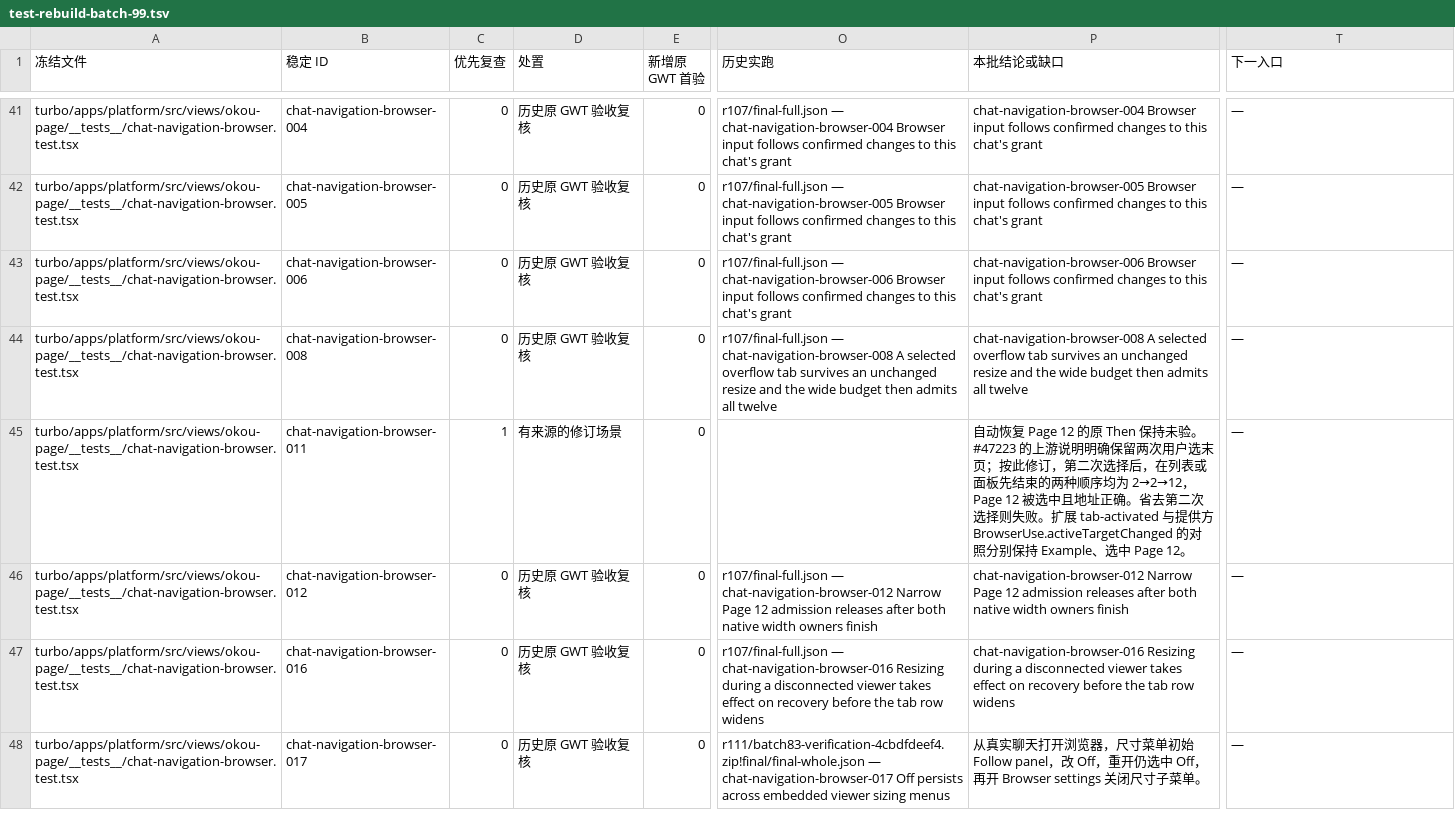
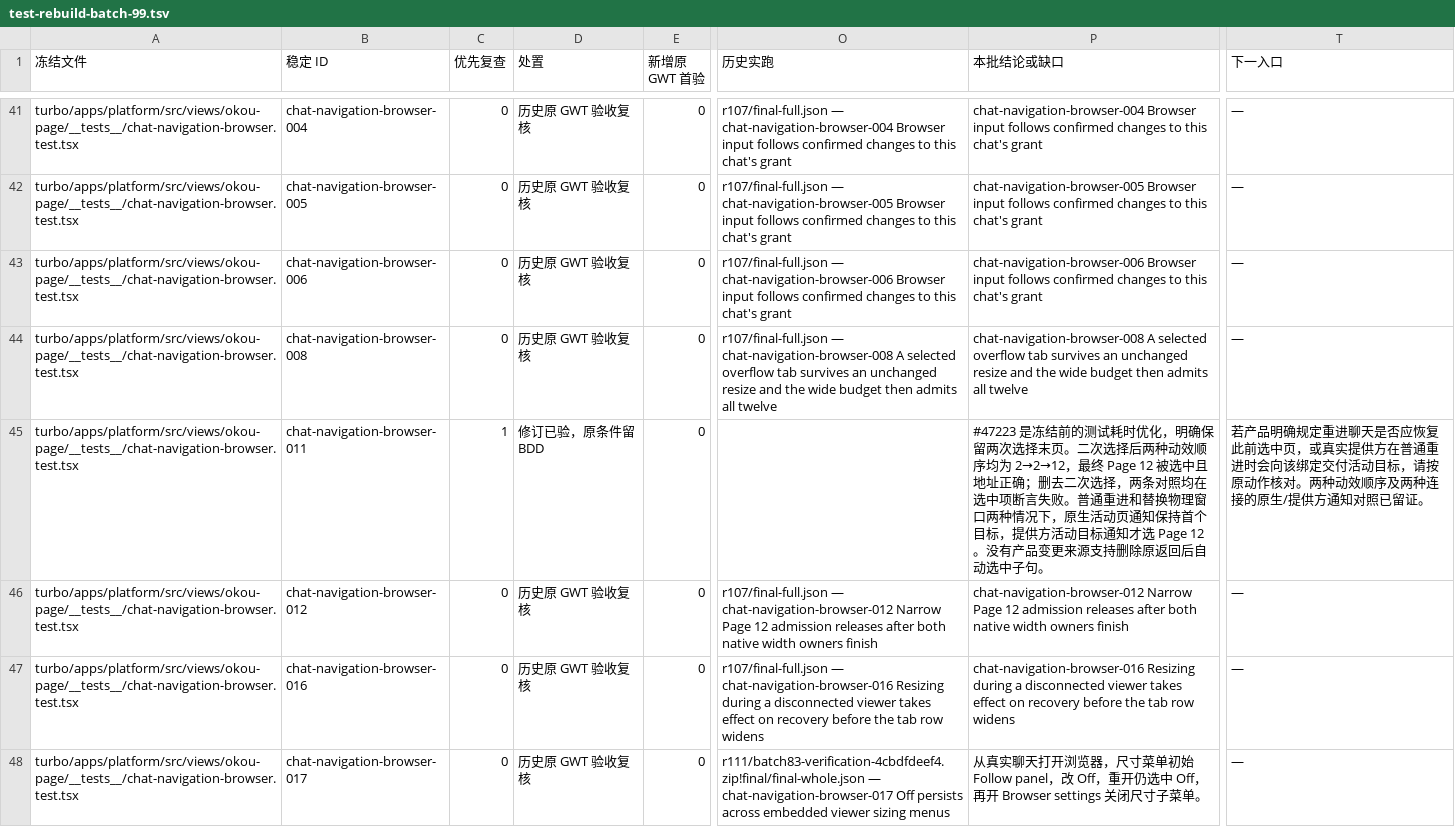
Before and after one commit to okou-ai/okou, a TSV file: turbo/apps/platform/test-rebuild-batch-99.tsv, drawn as a sheet; only a part is shown, gaps mark what is left out; the diff names each change by its address in the sheet, - before the commit and + after, or states it on an @@ line.

```diff
--- a/turbo/apps/platform/test-rebuild-batch-99.tsv
+++ b/turbo/apps/platform/test-rebuild-batch-99.tsv
-D45 (处置): 有来源的修订场景
+D45 (处置): 修订已验，原条件留 BDD
-P45 (本批结论或缺口): 自动恢复 Page 12 的原 Then 保持未验。#47223 的上游说明明确保留两次用户选末页；按此修订，第二次选择后，在列表或面板先结束的两种顺序均为 2→2→12，Page 12 被选中且地址正确。省去第二次选择则失败。扩展 tab-activated 与提供方 BrowserUse.activeTargetChanged 的对照分别保持 Example、选中 Page 12。
+P45 (本批结论或缺口): #47223 是冻结前的测试耗时优化，明确保留两次选择末页。二次选择后两种动效顺序均为 2→2→12，最终 Page 12 被选中且地址正确；删去二次选择，两条对照均在选中项断言失败。普通重进和替换物理窗口两种情况下，原生活动页通知保持首个目标，提供方活动目标通知才选 Page 12。没有产品变更来源支持删除原返回后自动选中子句。
-T45 (下一入口): —
+T45 (下一入口): 若产品明确规定重进聊天是否应恢复此前选中页，或真实提供方在普通重进时会向该绑定交付活动目标，请按原动作核对。两种动效顺序及两种连接的原生/提供方通知对照已留证。
```
Also changed, not shown: turbo/apps/platform/test-rebuild-first-pass.tsv, 2 other files.
